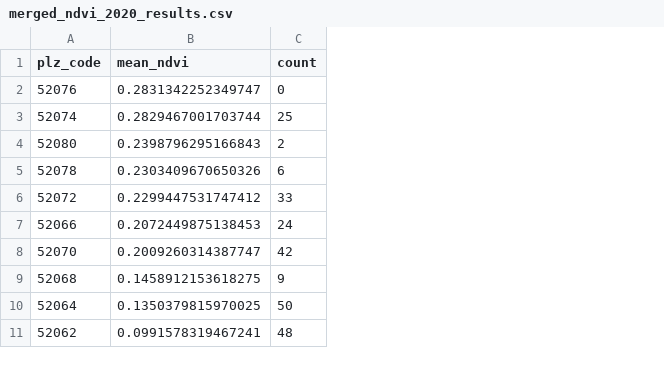
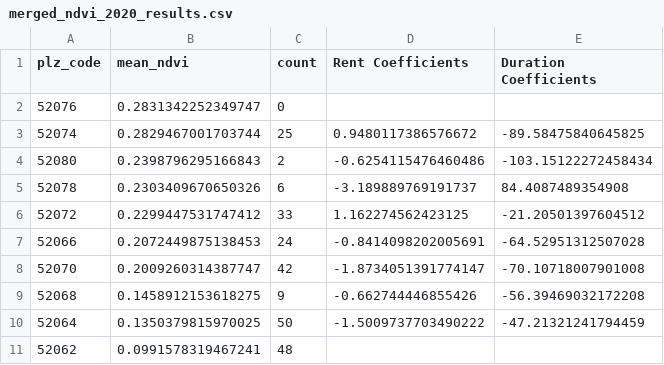
Before and after one commit to iwh-halle/fdap-2024-Big-Eric-Blip, a CSV file: casestudy/student_housing/data_analysis/merged_ndvi_2020_results.csv, drawn as a sheet; the diff names each change by its address in the sheet, - before the commit and + after, or states it on an @@ line.

Commit message:
final alterations to data analysis

```diff
--- a/casestudy/student_housing/data_analysis/merged_ndvi_2020_results.csv
+++ b/casestudy/student_housing/data_analysis/merged_ndvi_2020_results.csv
+column D (Rent Coefficients), rows 3-10: 0.9480117386576672 | -0.6254115476460486 | -3.189889769191737 | 1.162274562423125 | -0.8414098202005691 | -1.8734051391774147 | -0.662744446855426 | -1.5009737703490222
+column E (Duration Coefficients), rows 3-10: -89.58475840645825 | -103.15122272458434 | 84.4087489354908 | -21.20501397604512 | -64.52951312507028 | -70.10718007901008 | -56.39469032172208 | -47.21321241794459
```
Also changed, not shown: 1 other file.
